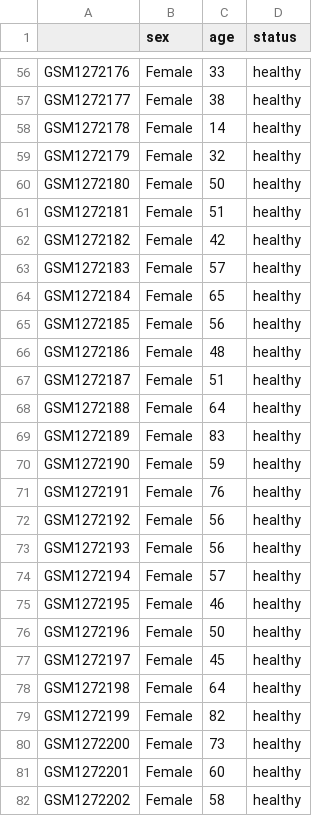
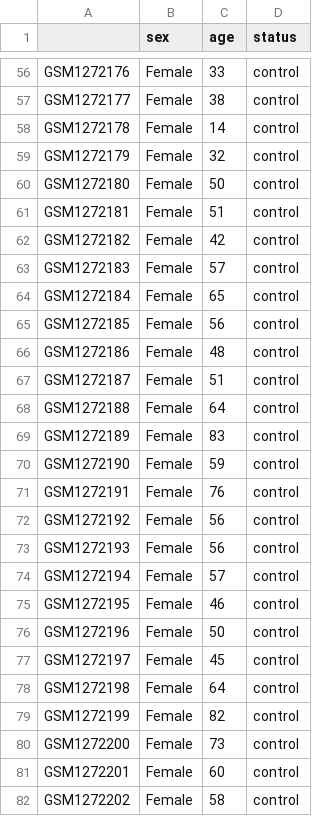
Before and after one commit to zuberek/probAge, a CSV file: streamlit/downsyndrome_meta.csv, drawn as a sheet; only a part is shown, gaps mark what is left out; the diff covers the shown part only; the diff names each change by its address in the sheet, - before the commit and + after, or states it on an @@ line.

Commit message:
Update streamlit demo data

```diff
--- a/streamlit/downsyndrome_meta.csv
+++ b/streamlit/downsyndrome_meta.csv
-D56:D82 (status): healthy
+D56:D82 (status): control
```
Also changed, not shown: 60 edited cells elsewhere in this file.
